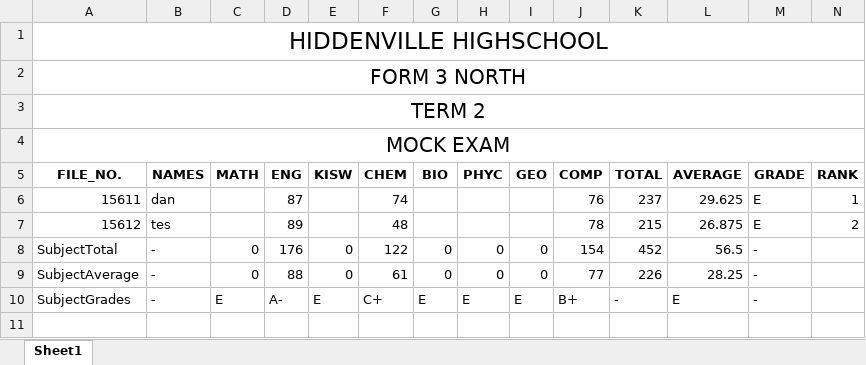
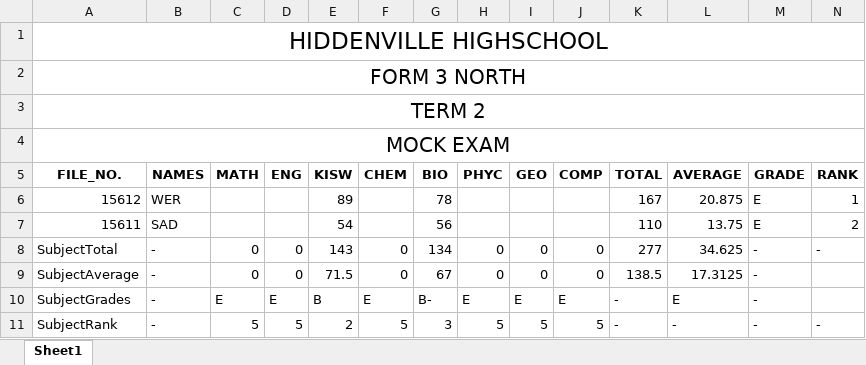
Before and after one commit to Daniel-Chacha/P-LEARN, an Excel workbook: a-results3.xlsx, sheet Sheet1, drawn as a sheet; values as stored, in another font and other column widths than the file's, no borders; removed rows and columns are numbered as before the commit, all else as after; the diff names each change by its address in the sheet, - before the commit and + after, or states it on an @@ line.

Commit message:
added rank to subjects

```diff
--- a/a-results3.xlsx (sheet Sheet1)
+++ b/a-results3.xlsx (sheet Sheet1)
-row 6: 15611 | dan |  | 87 |  | 74 |  |  |  | 76 | 237 | 29.625 | E | 1
-B6 (NAMES): tes
+B6 (NAMES): WER
-D6 (ENG): 89
+D6 (ENG): (empty)
-E6 (KISW): (empty)
+E6 (KISW): 89
-F6 (CHEM): 48
+F6 (CHEM): (empty)
-G6 (BIO): (empty)
+G6 (BIO): 78
-J6 (COMP): 78
+J6 (COMP): (empty)
-K6 (TOTAL): 215
+K6 (TOTAL): 167
-L6 (AVERAGE): 26.875
+L6 (AVERAGE): 20.875
-N6 (RANK): 2
+N6 (RANK): 1
+row 7: 15611 | SAD |  |  | 54 |  | 56 |  |  |  | 110 | 13.75 | E | 2
-D8 (ENG): 176
+D8 (ENG): 0
-E8 (KISW): 0
+E8 (KISW): 143
-F8 (CHEM): 122
+F8 (CHEM): 0
-G8 (BIO): 0
+G8 (BIO): 134
-J8 (COMP): 154
+J8 (COMP): 0
-K8 (TOTAL): 452
+K8 (TOTAL): 277
-L8 (AVERAGE): 56.5
+L8 (AVERAGE): 34.625
-N8 (RANK): (empty)
+N8 (RANK): -
-D9 (ENG): 88
+D9 (ENG): 0
-E9 (KISW): 0
+E9 (KISW): 71.5
-F9 (CHEM): 61
+F9 (CHEM): 0
-G9 (BIO): 0
+G9 (BIO): 67
-J9 (COMP): 77
+J9 (COMP): 0
-K9 (TOTAL): 226
+K9 (TOTAL): 138.5
-L9 (AVERAGE): 28.25
+L9 (AVERAGE): 17.3125
-D10 (ENG): A-
+D10 (ENG): E
-E10 (KISW): E
+E10 (KISW): B
-F10 (CHEM): C+
+F10 (CHEM): E
-G10 (BIO): E
+G10 (BIO): B-
-J10 (COMP): B+
+J10 (COMP): E
+row 11: SubjectRank | - | 5 | 5 | 2 | 5 | 3 | 5 | 5 | 5 | - | - | - | -
```
Also changed, not shown: a-results2.xlsx, 5 other files.
